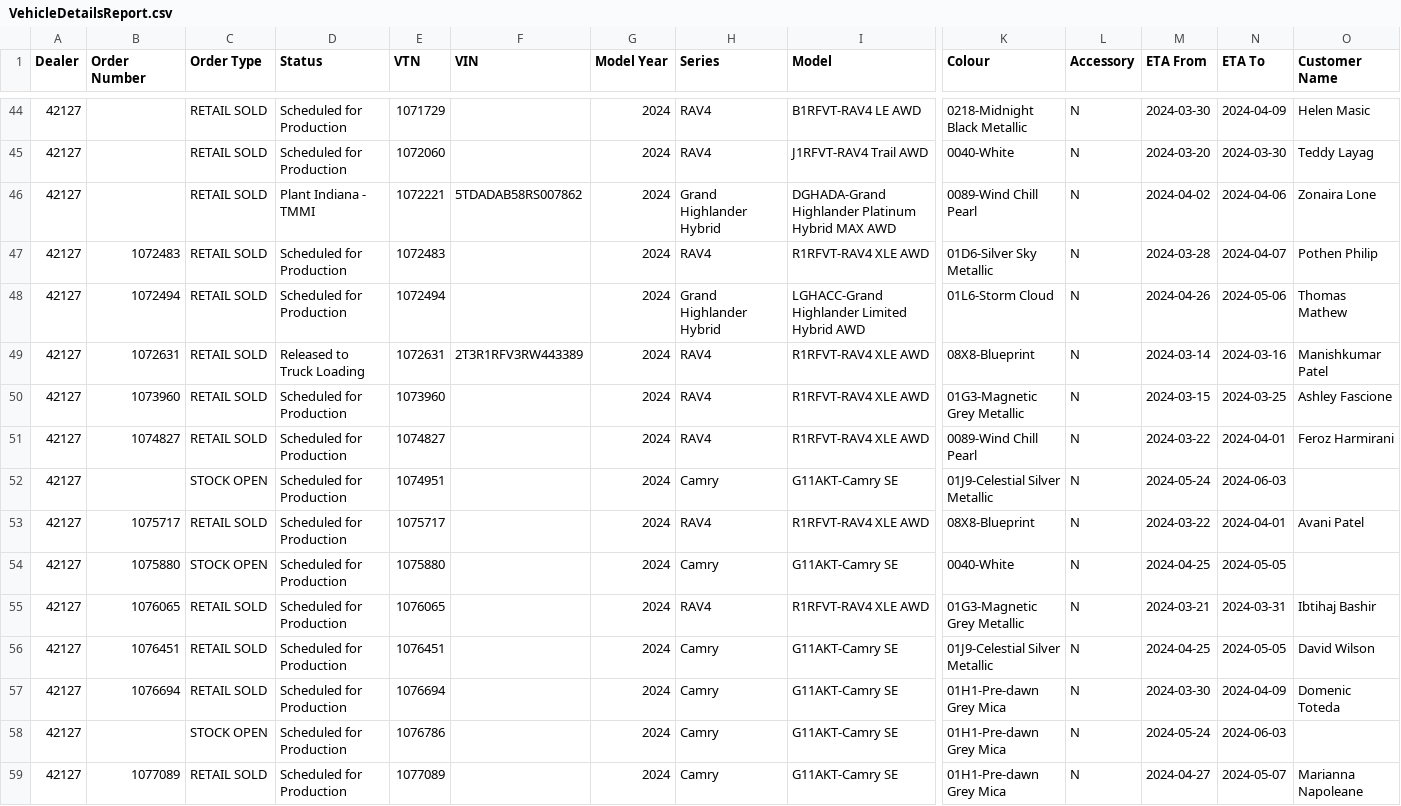
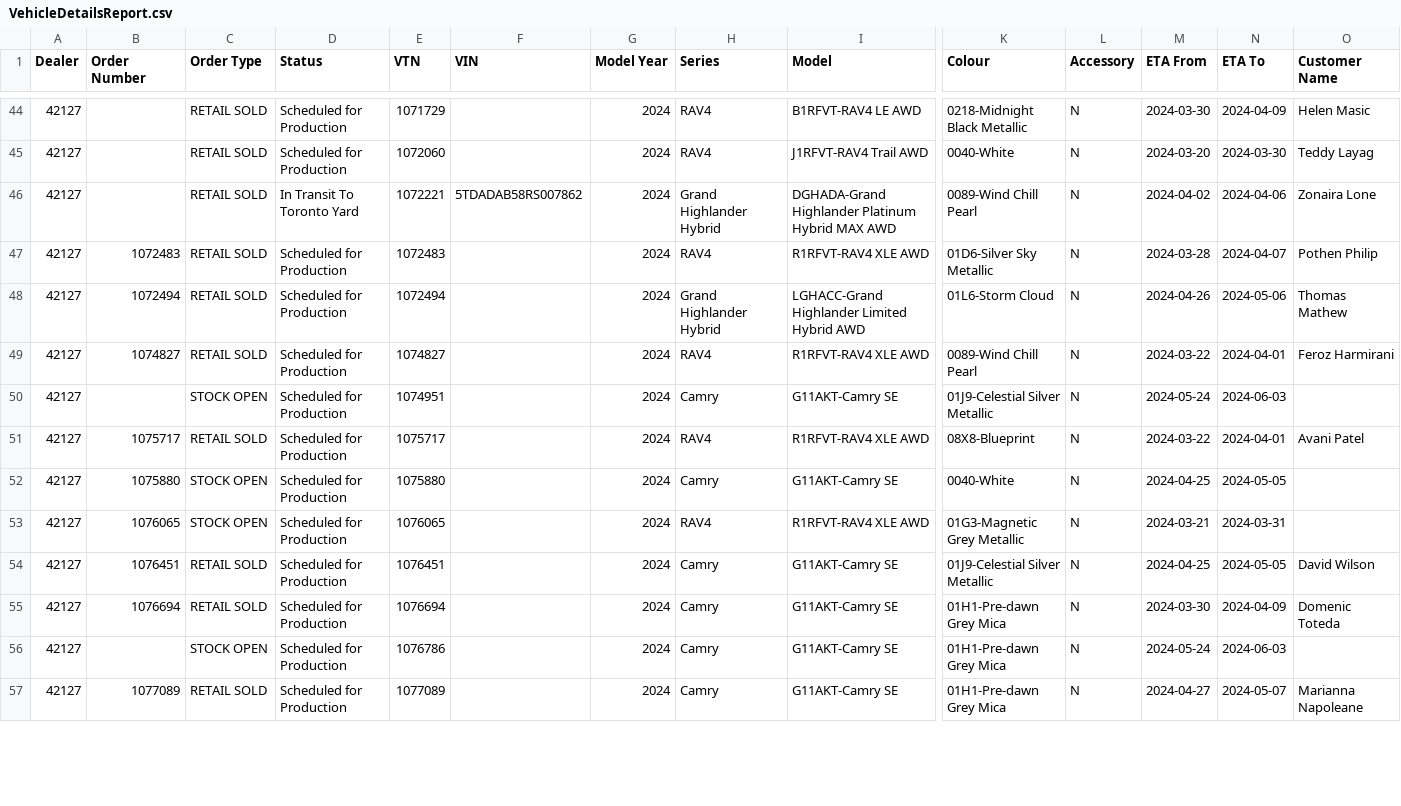
Before and after one commit to harinderlabana/eta-buddy-dev, a CSV file: public/VehicleDetailsReport.csv, drawn as a sheet; only a part is shown, gaps mark what is left out; removed rows and columns are numbered as before the commit, all else as after; rows hold the shown columns only; the diff covers the shown part only; the diff names each change by its address in the sheet, - before the commit and + after, or states it on an @@ line.

Commit message:
updated data to March 16,2024

```diff
--- a/public/VehicleDetailsReport.csv
+++ b/public/VehicleDetailsReport.csv
-D46 (Status): Plant Indiana - TMMI
+D46 (Status): In Transit To Toronto Yard
-row 49: 42127 | 1072631 | RETAIL SOLD | Released to Truck Loading | 1072631 | 2T3R1RFV3RW443389 | 2024 | RAV4 | R1RFVT-RAV4 XLE AWD | 08X8-Blueprint | N | 2024-03-14 | 2024-03-16 | Manishkumar Patel
-row 50: 42127 | 1073960 | RETAIL SOLD | Scheduled for Production | 1073960 |  | 2024 | RAV4 | R1RFVT-RAV4 XLE AWD | 01G3-Magnetic Grey Metallic | N | 2024-03-15 | 2024-03-25 | Ashley Fascione
-C53 (Order Type): RETAIL SOLD
+C53 (Order Type): STOCK OPEN
-O53 (Customer Name): Ibtihaj Bashir
+O53 (Customer Name): (empty)
```
Also changed, not shown: 2 removed rows and 68 edited cells elsewhere in this file, public/OrderData.csv, 10 other files.
